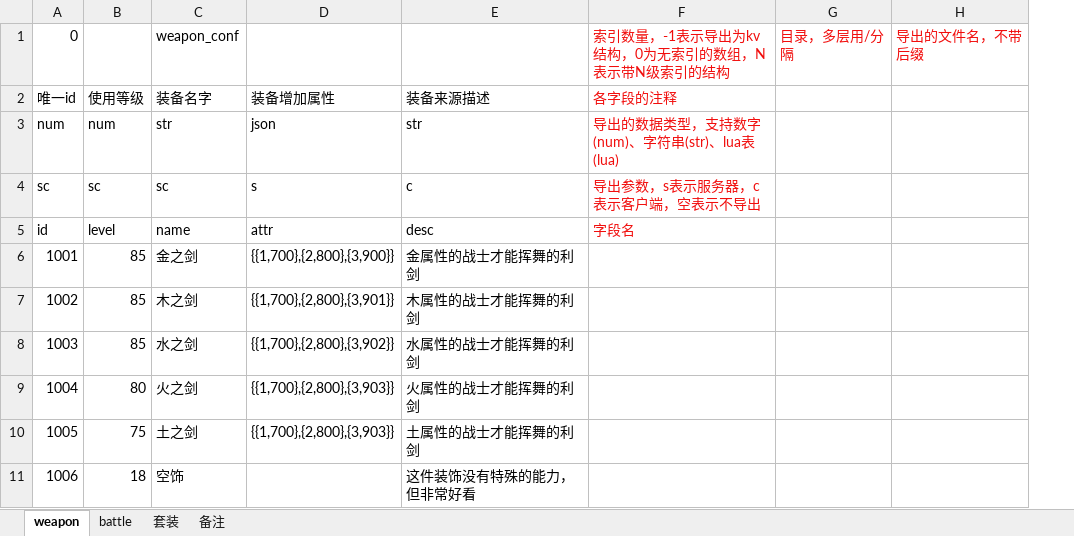
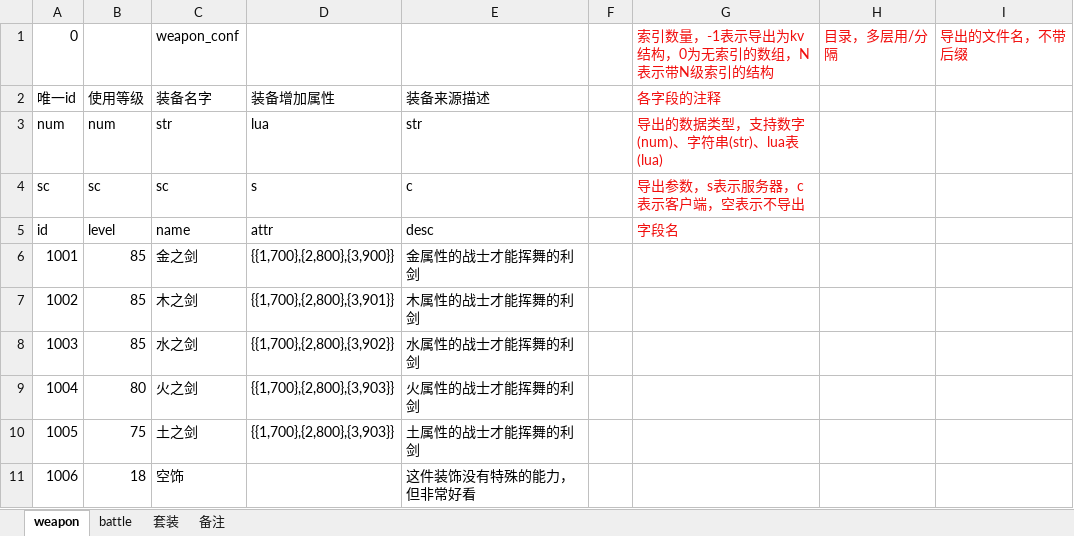
Before and after one commit to changnet/py_exceltools, an Excel workbook: Y_样本_example.xlsx, sheet weapon, drawn as a sheet; values as stored, in another font and other column widths than the file's, no borders; the diff names each change by its address in the sheet, - before the commit and + after, or states it on an @@ line.

```diff
--- a/Y_样本_example.xlsx (sheet weapon)
+++ b/Y_样本_example.xlsx (sheet weapon)
+column F, empty
-D3: json
+D3: lua
```
Also changed, not shown: 21 other files.
